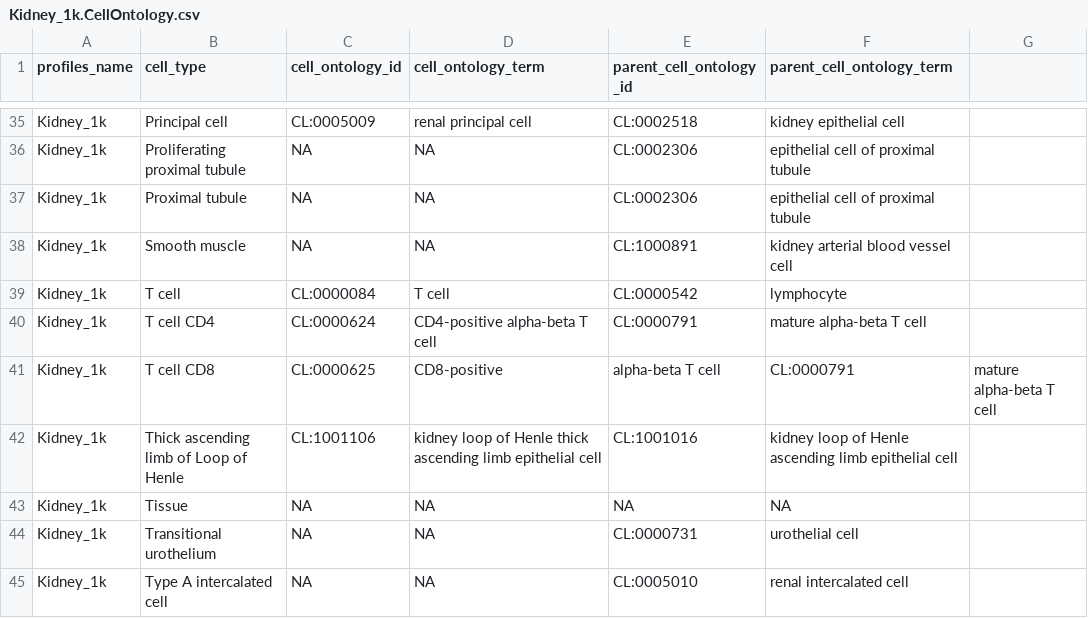
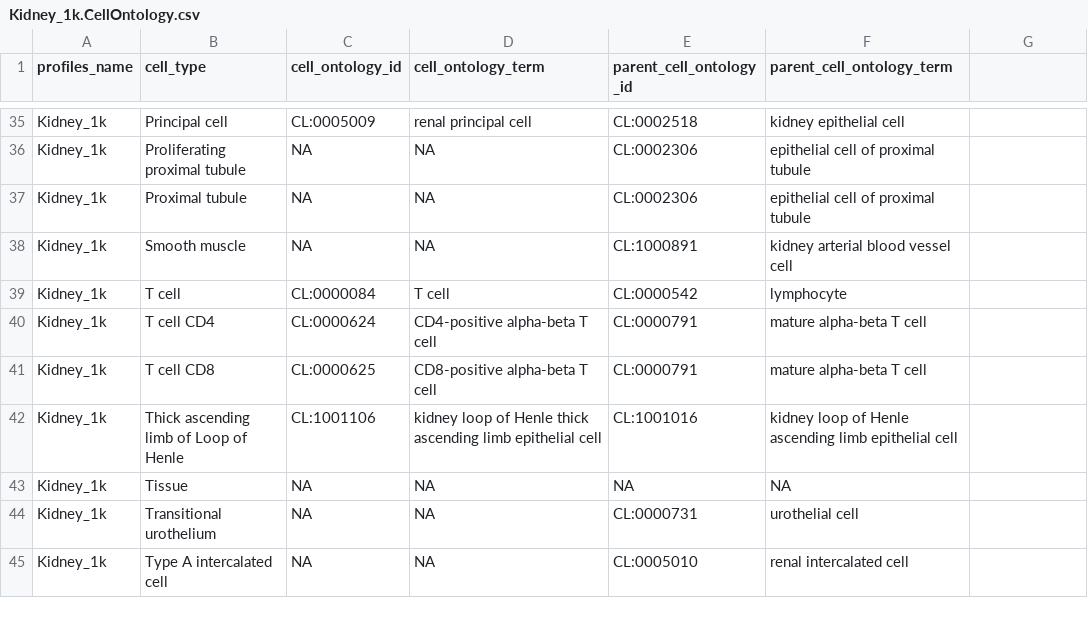
Before and after one commit to Nanostring-Biostats/CosMx-Cell-Profiles, a CSV file: Human/Kidney_1k/Kidney_1k.CellOntology.csv, drawn as a sheet; only a part is shown, gaps mark what is left out.

Commit message:
Update Kidney_1k.CellOntology.csv
Remove term commas Kidney 1k CO take 2

```diff
--- a/Human/Kidney_1k/Kidney_1k.CellOntology.csv
+++ b/Human/Kidney_1k/Kidney_1k.CellOntology.csv
@@ -40,3 +40,3 @@ Kidney_1k,T cell,CL:0000084,T cell,CL:0000542,lymphocyte
 Kidney_1k,T cell CD4,CL:0000624,CD4-positive alpha-beta T cell,CL:0000791,mature alpha-beta T cell
-Kidney_1k,T cell CD8,CL:0000625,CD8-positive,alpha-beta T cell,CL:0000791,mature alpha-beta T cell
+Kidney_1k,T cell CD8,CL:0000625,CD8-positive alpha-beta T cell,CL:0000791,mature alpha-beta T cell
 Kidney_1k,Thick ascending limb of Loop of Henle,CL:1001106,kidney loop of Henle thick ascending limb epithelial cell,CL:1001016,kidney loop of Henle ascending limb epithelial cell
```
